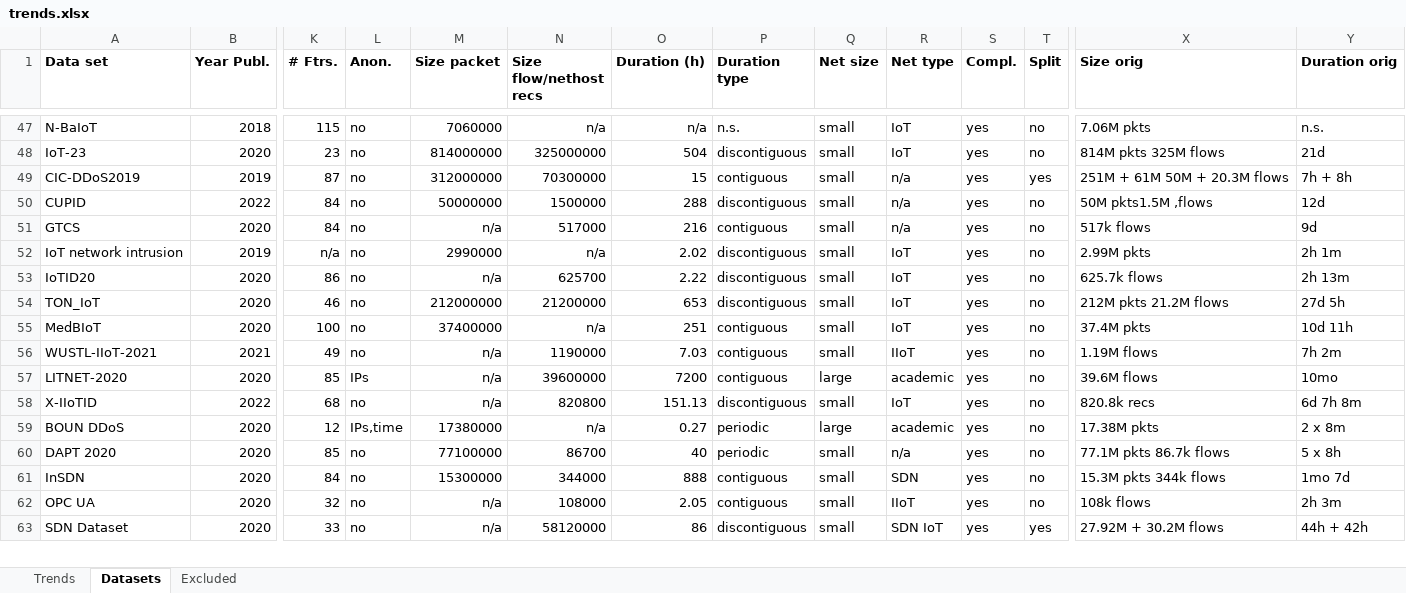
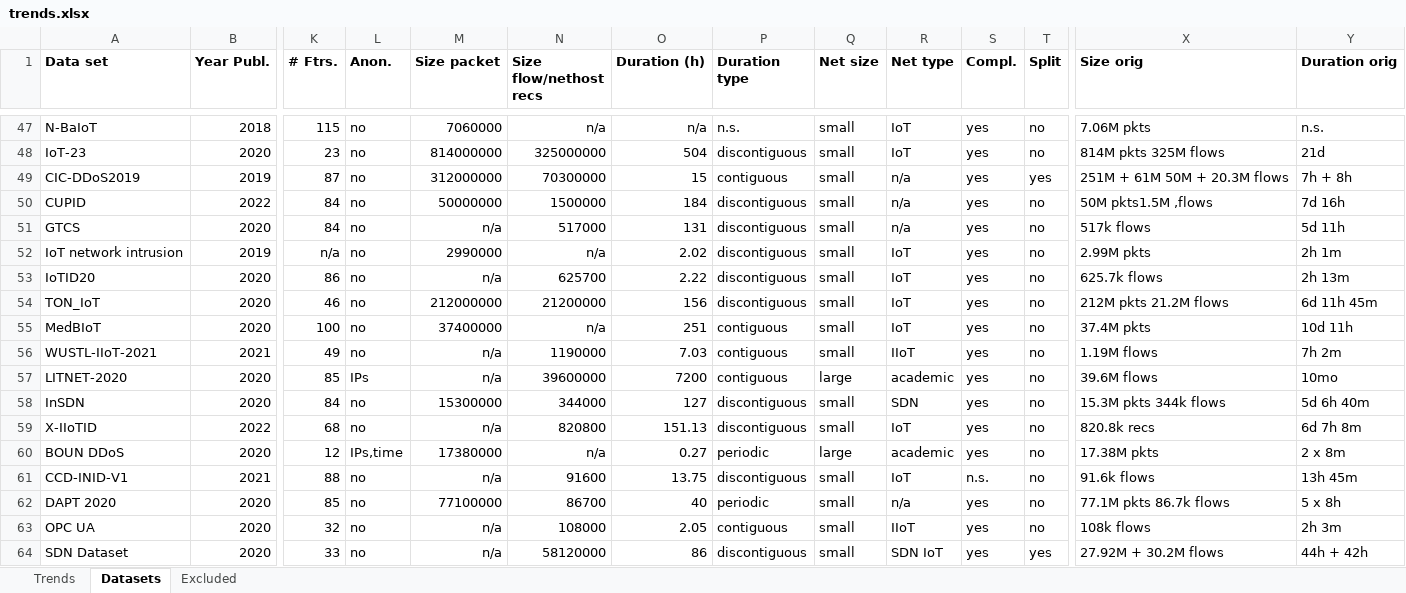
Before and after one commit to xGoldy/nid-datasets, an Excel workbook: trends_analysis/trends.xlsx, sheet Datasets, drawn as a sheet; only a part is shown, gaps mark what is left out; values as stored, in another font and other column widths than the file's, no borders; charts and pictures not drawn; removed rows and columns are numbered as before the commit, all else as after; rows hold the shown columns only; the diff covers the shown part only; the diff names each change by its address in the sheet, - before the commit and + after, or states it on an @@ line.

```diff
--- a/trends_analysis/trends.xlsx (sheet Datasets)
+++ b/trends_analysis/trends.xlsx (sheet Datasets)
-O50 (Duration (h)): 288
+O50 (Duration (h)): 184
-Y50 (Duration orig): 12d
+Y50 (Duration orig): 7d 16h
-O51 (Duration (h)): 216
+O51 (Duration (h)): 131
-P51 (Duration type): contiguous
+P51 (Duration type): discontiguous
-Y51 (Duration orig): 9d
+Y51 (Duration orig): 5d 11h
-O54 (Duration (h)): 653
+O54 (Duration (h)): 156
-Y54 (Duration orig): 27d 5h
+Y54 (Duration orig): 6d 11h 45m
+row 58: InSDN | 2020 | 84 | no | 15300000 | 344000 | 127 | discontiguous | small | SDN | yes | no | 15.3M pkts 344k flows | 5d 6h 40m
+row 61: CCD-INID-V1 | 2021 | 88 | no | n/a | 91600 | 13.75 | discontiguous | small | IoT | n.s. | no | 91.6k flows | 13h 45m
-row 61: InSDN | 2020 | 84 | no | 15300000 | 344000 | 888 | contiguous | small | SDN | yes | no | 15.3M pkts 344k flows | 1mo 7d
```
Also changed, not shown: 2 added rows, 3 removed rows and 12 edited cells elsewhere in this sheet, sheet Trends, charts or pictures, 1 other file.
